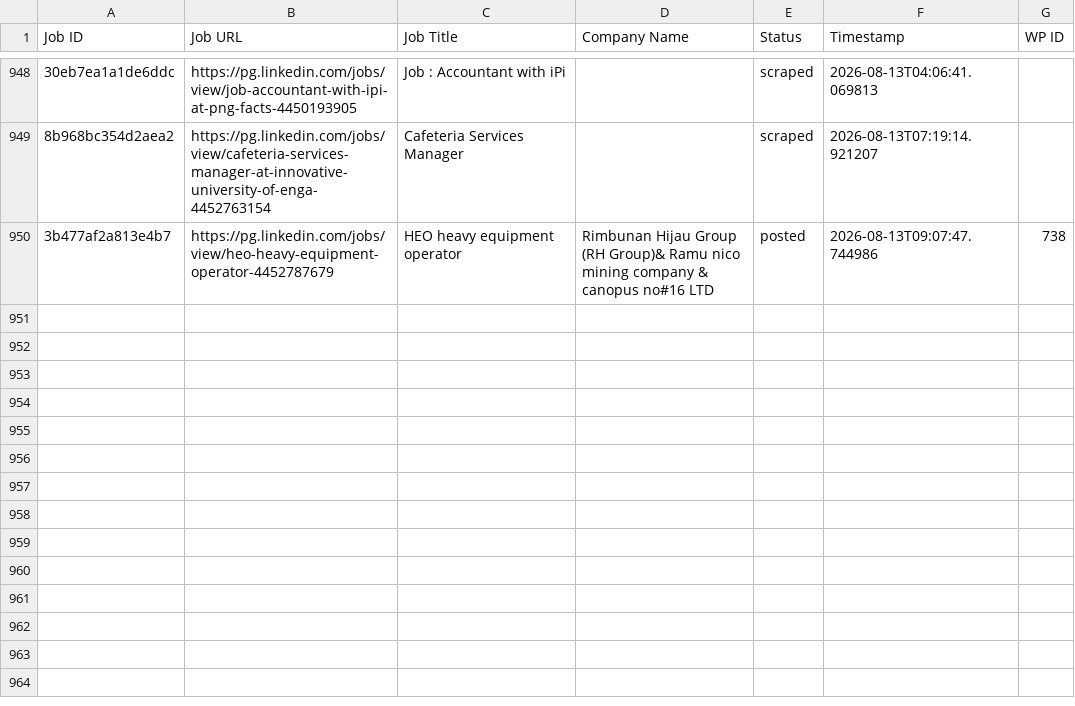
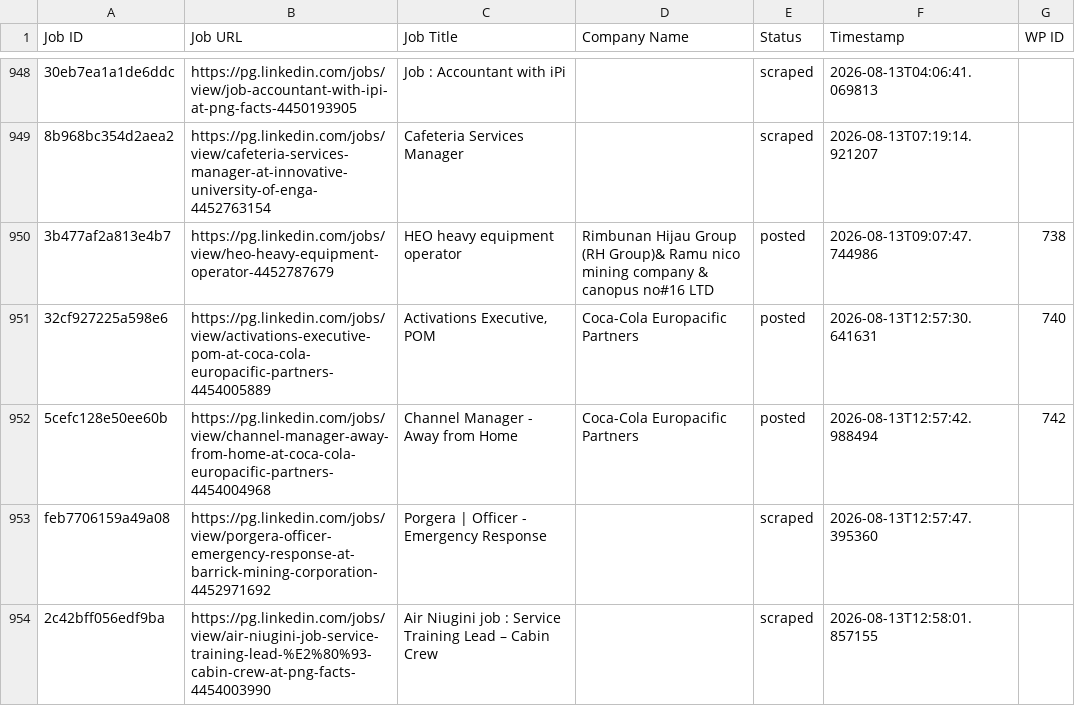
Before and after one commit to innovationinc2000/pg, a CSV file: processed_jobs.csv, drawn as a sheet; only a part is shown, gaps mark what is left out; the diff names each change by its address in the sheet, - before the commit and + after, or states it on an @@ line.

```diff
--- a/processed_jobs.csv
+++ b/processed_jobs.csv
+row 951: 32cf927225a598e6 | https://pg.linkedin.com/jobs/view/activations-executive-pom-at-coca-cola-europacific-partners-4454005889 | Activations Executive, POM | Coca-Cola Europacific Partners | posted | 2026-08-13T12:57:30.641631 | 740
+row 952: 5cefc128e50ee60b | https://pg.linkedin.com/jobs/view/channel-manager-away-from-home-at-coca-cola-europacific-partners-4454004968 | Channel Manager - Away from Home | Coca-Cola Europacific Partners | posted | 2026-08-13T12:57:42.988494 | 742
+row 953: feb7706159a49a08 | https://pg.linkedin.com/jobs/view/porgera-officer-emergency-response-at-barrick-mining-corporation-4452971692 | Porgera | Officer - Emergency Response |  | scraped | 2026-08-13T12:57:47.395360
+row 954: 2c42bff056edf9ba | https://pg.linkedin.com/jobs/view/air-niugini-job-service-training-lead-%E2%80%93-cabin-crew-at-png-facts-4454003990 | Air Niugini job : Service Training Lead – Cabin Crew |  | scraped | 2026-08-13T12:58:01.857155
```
